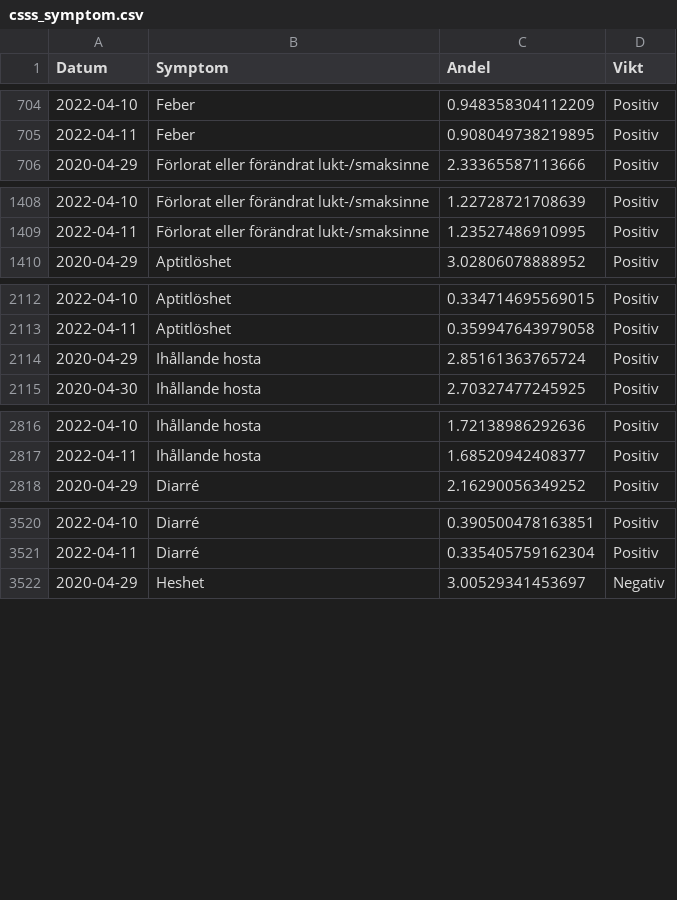
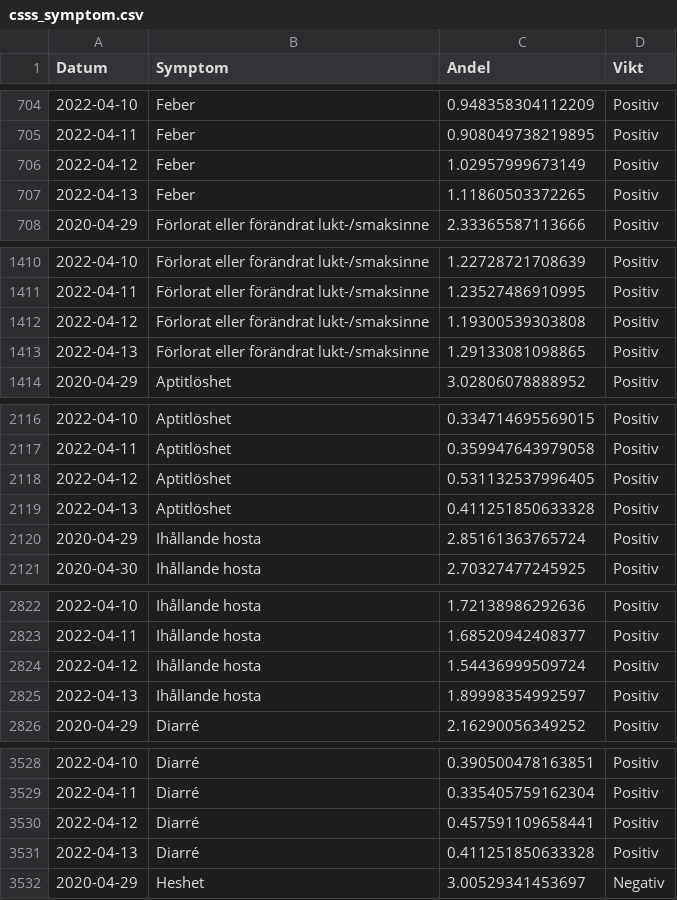
Before and after one commit to csss-resultat/openData, a CSV file: datasets/csss_symptom.csv, drawn as a sheet; only a part is shown, gaps mark what is left out; the diff covers the shown part only; the diff names each change by its address in the sheet, - before the commit and + after, or states it on an @@ line.

```diff
--- a/datasets/csss_symptom.csv
+++ b/datasets/csss_symptom.csv
+row 706: 2022-04-12 | Feber | 1.02957999673149 | Positiv
+row 707: 2022-04-13 | Feber | 1.11860503372265 | Positiv
+row 1412: 2022-04-12 | Förlorat eller förändrat lukt-/smaksinne | 1.19300539303808 | Positiv
+row 1413: 2022-04-13 | Förlorat eller förändrat lukt-/smaksinne | 1.29133081098865 | Positiv
+row 2118: 2022-04-12 | Aptitlöshet | 0.531132537996405 | Positiv
+row 2119: 2022-04-13 | Aptitlöshet | 0.411251850633328 | Positiv
+row 2824: 2022-04-12 | Ihållande hosta | 1.54436999509724 | Positiv
+row 2825: 2022-04-13 | Ihållande hosta | 1.89998354992597 | Positiv
+row 3530: 2022-04-12 | Diarré | 0.457591109658441 | Positiv
+row 3531: 2022-04-13 | Diarré | 0.411251850633328 | Positiv
```
Also changed, not shown: 12 added rows elsewhere in this file, datasets/csss_tester.csv, datasets/lan_senaste.csv, 1 other file.
